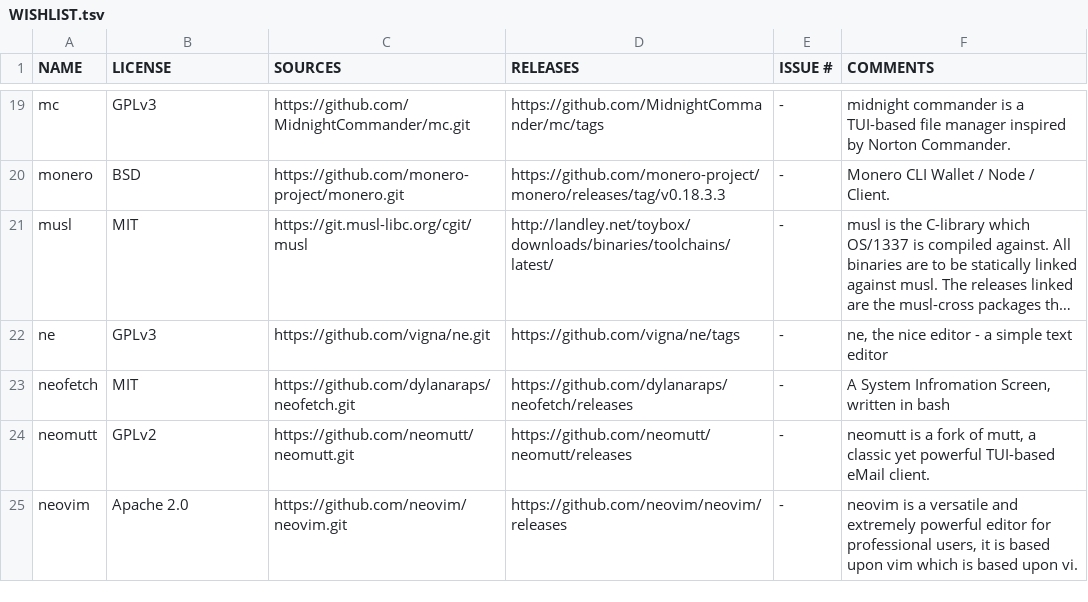
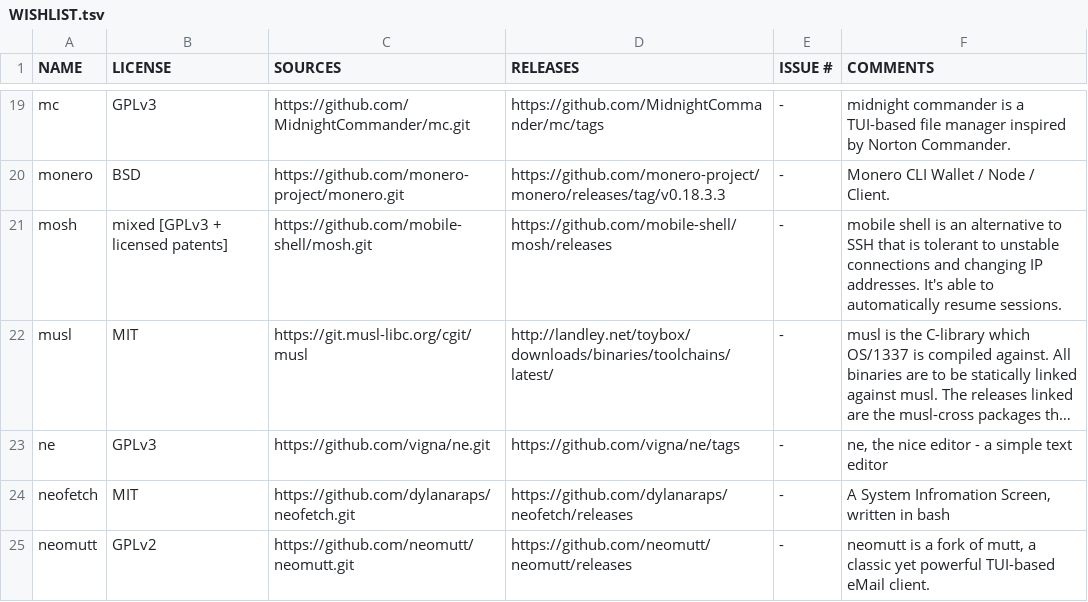
Before and after one commit to OS-1337/pkgs, a TSV file: docs/WISHLIST.tsv, drawn as a sheet; only a part is shown, gaps mark what is left out; the shorter side is filled out with more unchanged rows; long unchanged cells end in …; the diff names each change by its address in the sheet, - before the commit and + after, or states it on an @@ line.

Commit message:
Added mosh to WISHLIST.tsv

```diff
--- a/docs/WISHLIST.tsv
+++ b/docs/WISHLIST.tsv
+row 21: mosh | mixed [GPLv3 + licensed patents] | https://github.com/mobile-shell/mosh.git | https://github.com/mobile-shell/mosh/releases | - | mobile shell is an alternative to SSH that is tolerant to unstable connections and changing IP addresses. It's able to automatically resume sessions.
```
